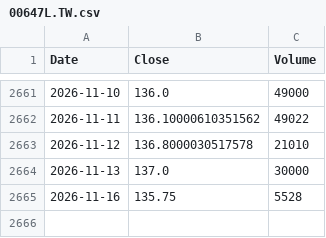
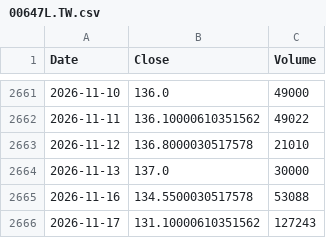
Before and after one commit to culolom/culolom-backtest, a CSV file: data/00647L.TW.csv, drawn as a sheet; only a part is shown, gaps mark what is left out.

```diff
--- a/data/00647L.TW.csv
+++ b/data/00647L.TW.csv
@@ -2664,2 +2664,3 @@ Date,Close,Volume
 2026-11-13,137.0,30000
-2026-11-16,135.75,5528
+2026-11-16,134.5500030517578,53088
+2026-11-17,131.10000610351562,127243
```
Also changed, not shown: data/0050.TW.csv, data/00631L.TW.csv, 42 other files.
